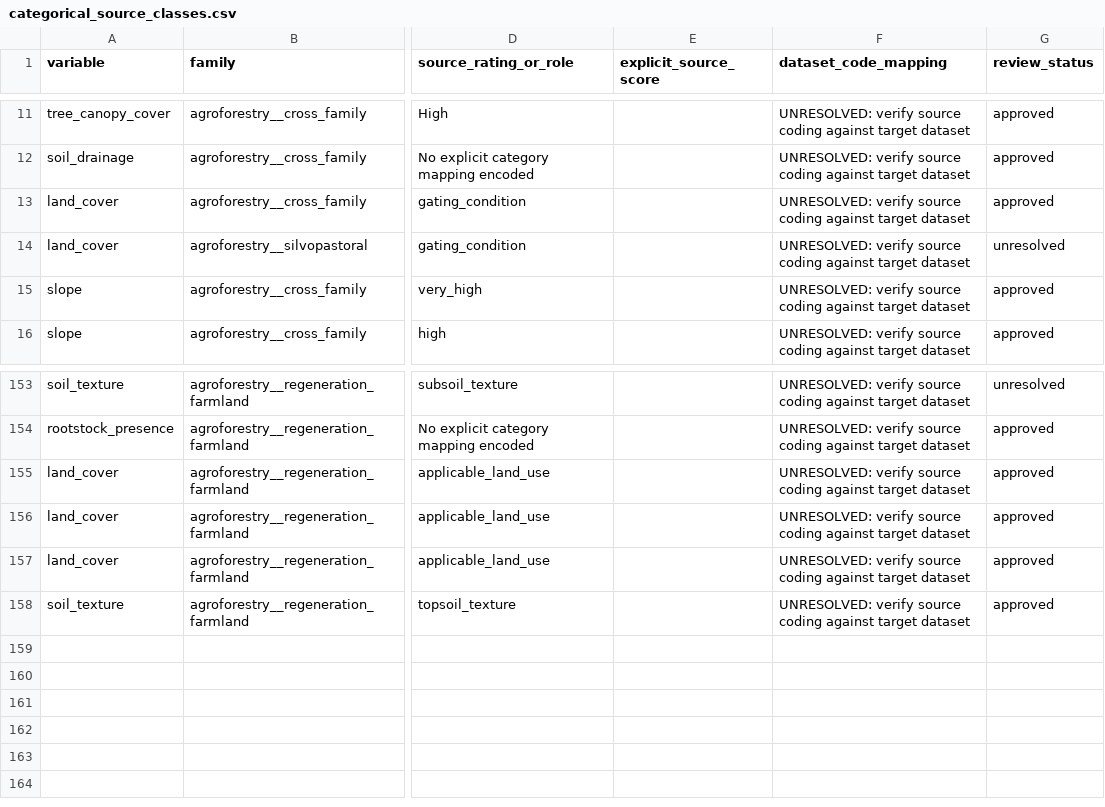
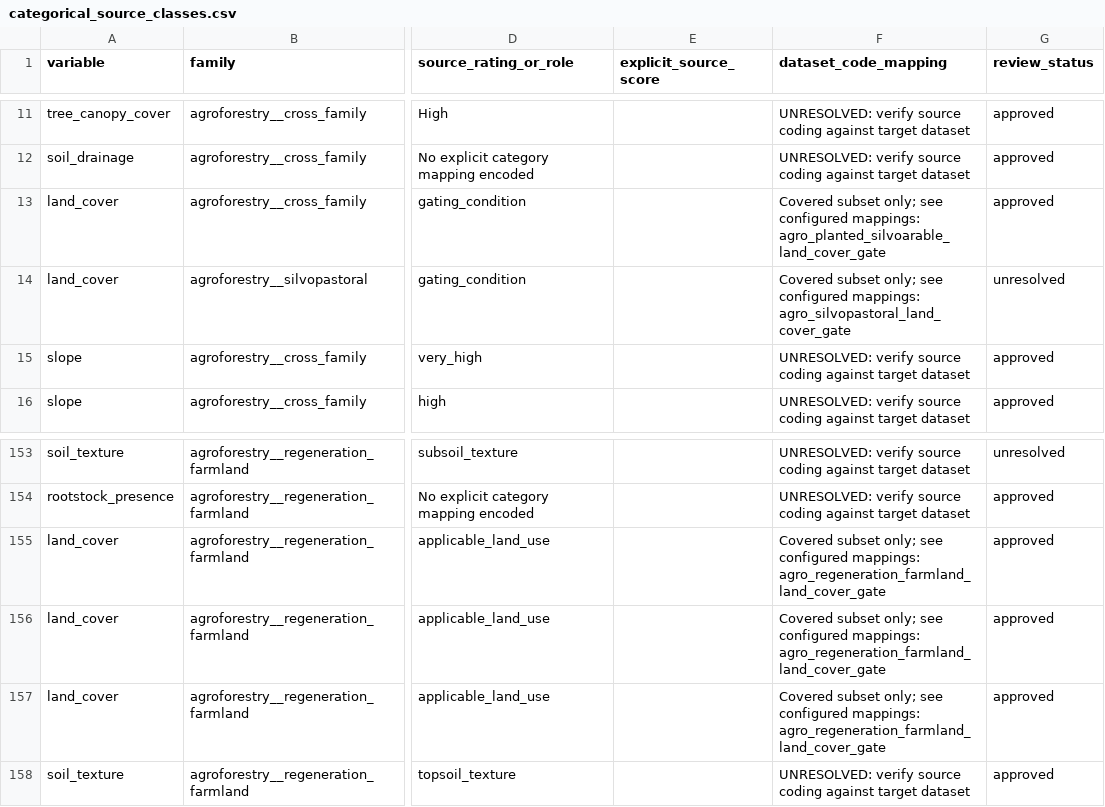
Before and after one commit to CIAT/nbs_ruralscan, a CSV file: pipeline/t4_audit/agroforestry/final_audit/categorical_source_classes.csv, drawn as a sheet; only a part is shown, gaps mark what is left out; the diff names each change by its address in the sheet, - before the commit and + after, or states it on an @@ line.

```diff
--- a/pipeline/t4_audit/agroforestry/final_audit/categorical_source_classes.csv
+++ b/pipeline/t4_audit/agroforestry/final_audit/categorical_source_classes.csv
-F13 (dataset_code_mapping): UNRESOLVED: verify source coding against target dataset
+F13 (dataset_code_mapping): Covered subset only; see configured mappings: agro_planted_silvoarable_land_cover_gate
-F14 (dataset_code_mapping): UNRESOLVED: verify source coding against target dataset
+F14 (dataset_code_mapping): Covered subset only; see configured mappings: agro_silvopastoral_land_cover_gate
-F155:F157 (dataset_code_mapping): UNRESOLVED: verify source coding against target dataset
+F155:F157 (dataset_code_mapping): Covered subset only; see configured mappings: agro_regeneration_farmland_land_cover_gate
```
Also changed, not shown: pipeline/t4_audit/agroforestry/final_audit/approved/T4_suitability_mappings.csv, pipeline/t4_audit/agroforestry/final_audit/categorical_current_t4.csv, 14 other files.
